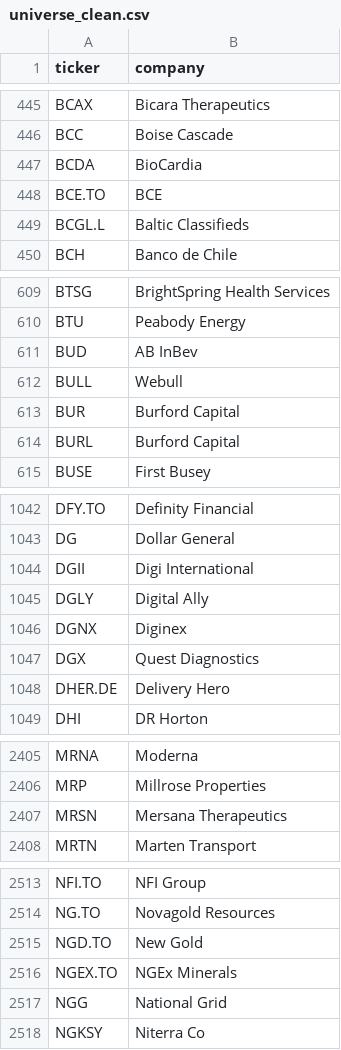
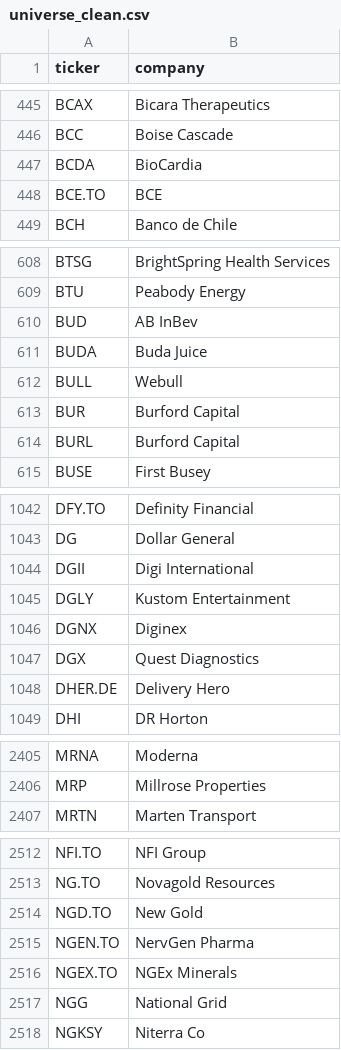
Before and after one commit to andrei1234D/GPT5, a CSV file: data/universe_clean.csv, drawn as a sheet; only a part is shown, gaps mark what is left out; the diff covers the shown part only.

```diff
--- a/data/universe_clean.csv
+++ b/data/universe_clean.csv
@@ -448,3 +448,2 @@ BCDA,BioCardia
 BCE.TO,BCE
-BCGL.L,Baltic Classifieds
 BCH,Banco de Chile
@@ -611,2 +610,3 @@ BTU,Peabody Energy
 BUD,AB InBev
+BUDA,Buda Juice
 BULL,Webull
@@ -1044,3 +1044,3 @@ DG,Dollar General
 DGII,Digi International
-DGLY,Digital Ally
+DGLY,Kustom Entertainment
 DGNX,Diginex
@@ -2406,3 +2406,2 @@ MRNA,Moderna
 MRP,Millrose Properties
-MRSN,Mersana Therapeutics
 MRTN,Marten Transport
@@ -2515,2 +2514,3 @@ NG.TO,Novagold Resources
 NGD.TO,New Gold
+NGEN.TO,NervGen Pharma
 NGEX.TO,NGEx Minerals
```
Also changed, not shown: 2 edited cells elsewhere in this file, data/stage1_enhancer_bonus.csv, data/stage1_kept.csv, 3 other files.
